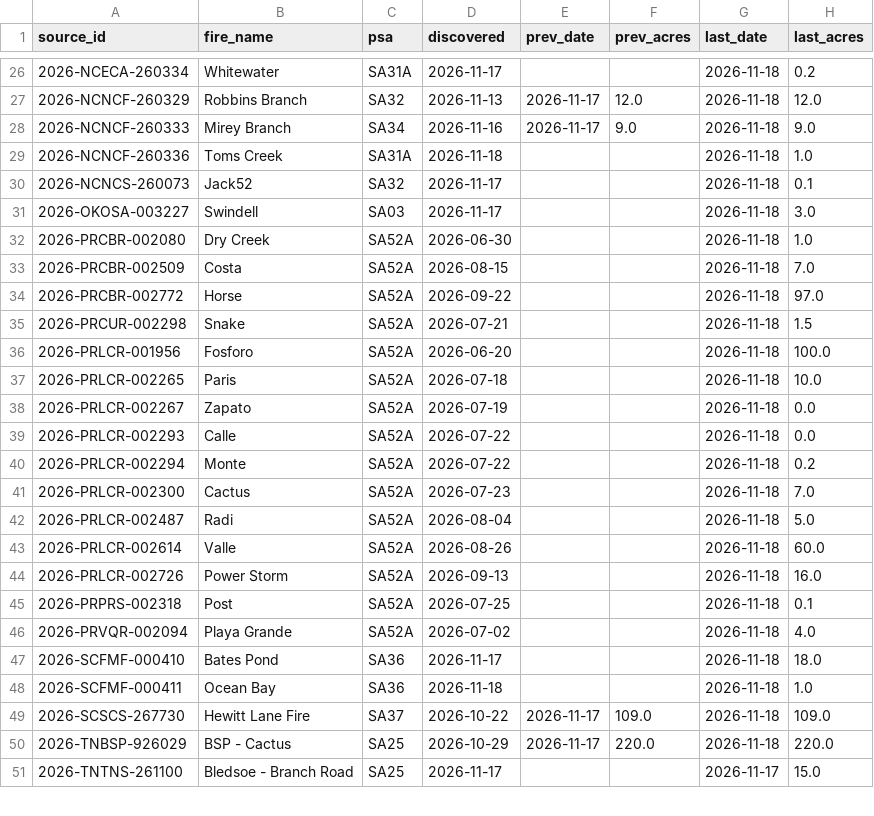
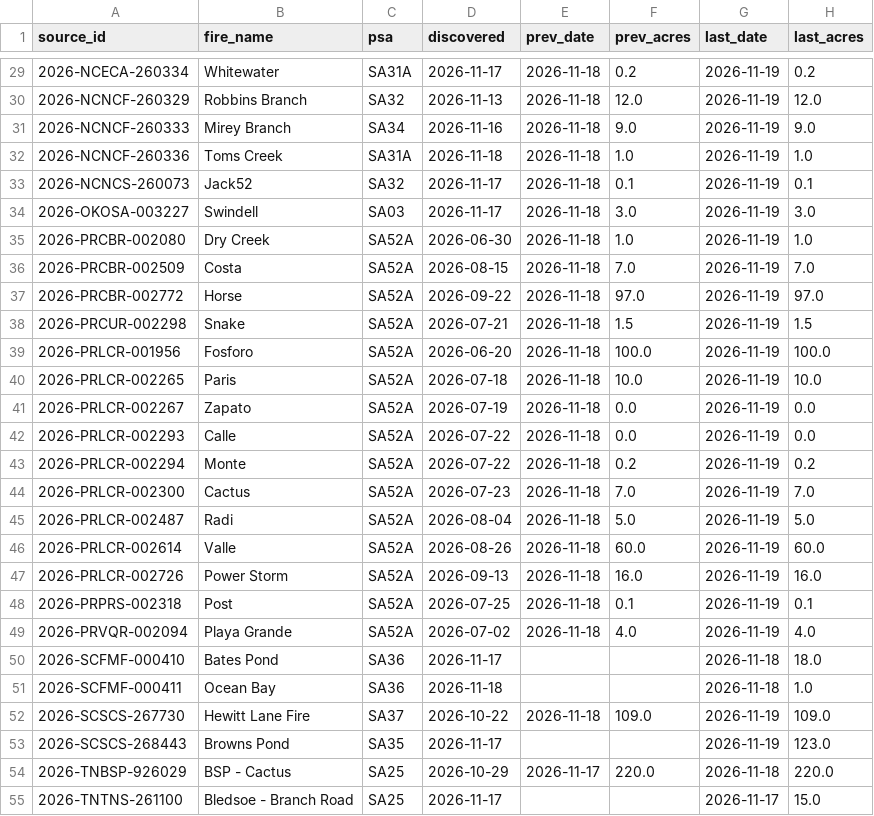
Before and after one commit to SWCCFireWx/ps-seasonal-verification, a CSV file: data/SA/fire_tracking.csv, drawn as a sheet; only a part is shown, gaps mark what is left out; the diff covers the shown part only.

```diff
--- a/data/SA/fire_tracking.csv
+++ b/data/SA/fire_tracking.csv
@@ -26,25 +29,26 @@ source_id,fire_name,psa,discovered,prev_date,prev_acres,last_date,last_acres
-2026-NCECA-260334,Whitewater,SA31A,2026-11-17,,,2026-11-18,0.2
-2026-NCNCF-260329,Robbins Branch,SA32,2026-11-13,2026-11-17,12.0,2026-11-18,12.0
-2026-NCNCF-260333,Mirey Branch,SA34,2026-11-16,2026-11-17,9.0,2026-11-18,9.0
-2026-NCNCF-260336,Toms Creek,SA31A,2026-11-18,,,2026-11-18,1.0
-2026-NCNCS-260073,Jack52,SA32,2026-11-17,,,2026-11-18,0.1
-2026-OKOSA-003227,Swindell,SA03,2026-11-17,,,2026-11-18,3.0
-2026-PRCBR-002080,Dry Creek,SA52A,2026-06-30,,,2026-11-18,1.0
-2026-PRCBR-002509,Costa,SA52A,2026-08-15,,,2026-11-18,7.0
-2026-PRCBR-002772,Horse,SA52A,2026-09-22,,,2026-11-18,97.0
-2026-PRCUR-002298,Snake,SA52A,2026-07-21,,,2026-11-18,1.5
-2026-PRLCR-001956,Fosforo,SA52A,2026-06-20,,,2026-11-18,100.0
-2026-PRLCR-002265,Paris,SA52A,2026-07-18,,,2026-11-18,10.0
-2026-PRLCR-002267,Zapato,SA52A,2026-07-19,,,2026-11-18,0.0
-2026-PRLCR-002293,Calle,SA52A,2026-07-22,,,2026-11-18,0.0
-2026-PRLCR-002294,Monte,SA52A,2026-07-22,,,2026-11-18,0.2
-2026-PRLCR-002300,Cactus,SA52A,2026-07-23,,,2026-11-18,7.0
-2026-PRLCR-002487,Radi,SA52A,2026-08-04,,,2026-11-18,5.0
-2026-PRLCR-002614,Valle,SA52A,2026-08-26,,,2026-11-18,60.0
-2026-PRLCR-002726,Power Storm,SA52A,2026-09-13,,,2026-11-18,16.0
-2026-PRPRS-002318,Post,SA52A,2026-07-25,,,2026-11-18,0.1
-2026-PRVQR-002094,Playa Grande,SA52A,2026-07-02,,,2026-11-18,4.0
+2026-NCECA-260334,Whitewater,SA31A,2026-11-17,2026-11-18,0.2,2026-11-19,0.2
+2026-NCNCF-260329,Robbins Branch,SA32,2026-11-13,2026-11-18,12.0,2026-11-19,12.0
+2026-NCNCF-260333,Mirey Branch,SA34,2026-11-16,2026-11-18,9.0,2026-11-19,9.0
+2026-NCNCF-260336,Toms Creek,SA31A,2026-11-18,2026-11-18,1.0,2026-11-19,1.0
+2026-NCNCS-260073,Jack52,SA32,2026-11-17,2026-11-18,0.1,2026-11-19,0.1
+2026-OKOSA-003227,Swindell,SA03,2026-11-17,2026-11-18,3.0,2026-11-19,3.0
+2026-PRCBR-002080,Dry Creek,SA52A,2026-06-30,2026-11-18,1.0,2026-11-19,1.0
+2026-PRCBR-002509,Costa,SA52A,2026-08-15,2026-11-18,7.0,2026-11-19,7.0
+2026-PRCBR-002772,Horse,SA52A,2026-09-22,2026-11-18,97.0,2026-11-19,97.0
+2026-PRCUR-002298,Snake,SA52A,2026-07-21,2026-11-18,1.5,2026-11-19,1.5
+2026-PRLCR-001956,Fosforo,SA52A,2026-06-20,2026-11-18,100.0,2026-11-19,100.0
+2026-PRLCR-002265,Paris,SA52A,2026-07-18,2026-11-18,10.0,2026-11-19,10.0
+2026-PRLCR-002267,Zapato,SA52A,2026-07-19,2026-11-18,0.0,2026-11-19,0.0
+2026-PRLCR-002293,Calle,SA52A,2026-07-22,2026-11-18,0.0,2026-11-19,0.0
+2026-PRLCR-002294,Monte,SA52A,2026-07-22,2026-11-18,0.2,2026-11-19,0.2
+2026-PRLCR-002300,Cactus,SA52A,2026-07-23,2026-11-18,7.0,2026-11-19,7.0
+2026-PRLCR-002487,Radi,SA52A,2026-08-04,2026-11-18,5.0,2026-11-19,5.0
+2026-PRLCR-002614,Valle,SA52A,2026-08-26,2026-11-18,60.0,2026-11-19,60.0
+2026-PRLCR-002726,Power Storm,SA52A,2026-09-13,2026-11-18,16.0,2026-11-19,16.0
+2026-PRPRS-002318,Post,SA52A,2026-07-25,2026-11-18,0.1,2026-11-19,0.1
+2026-PRVQR-002094,Playa Grande,SA52A,2026-07-02,2026-11-18,4.0,2026-11-19,4.0
 2026-SCFMF-000410,Bates Pond,SA36,2026-11-17,,,2026-11-18,18.0
 2026-SCFMF-000411,Ocean Bay,SA36,2026-11-18,,,2026-11-18,1.0
-2026-SCSCS-267730,Hewitt Lane Fire,SA37,2026-10-22,2026-11-17,109.0,2026-11-18,109.0
+2026-SCSCS-267730,Hewitt Lane Fire,SA37,2026-10-22,2026-11-18,109.0,2026-11-19,109.0
+2026-SCSCS-268443,Browns Pond,SA35,2026-11-17,,,2026-11-19,123.0
 2026-TNBSP-926029,BSP - Cactus,SA25,2026-10-29,2026-11-17,220.0,2026-11-18,220.0
```
Also changed, not shown: 5 added rows and 54 edited cells elsewhere in this file, data/EA/fire_tracking.csv, data/EA/starts.csv, 21 other files.
